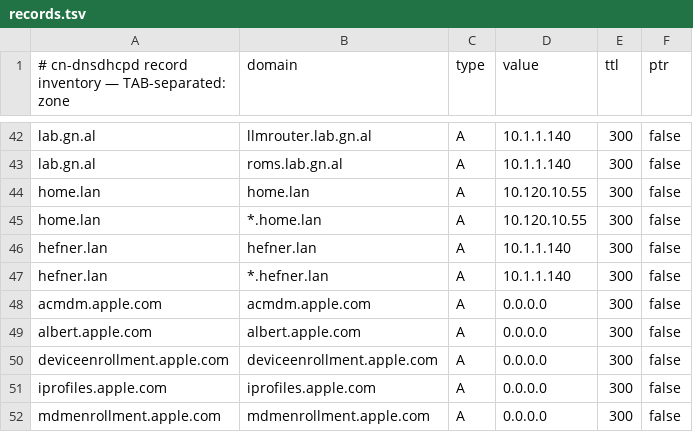
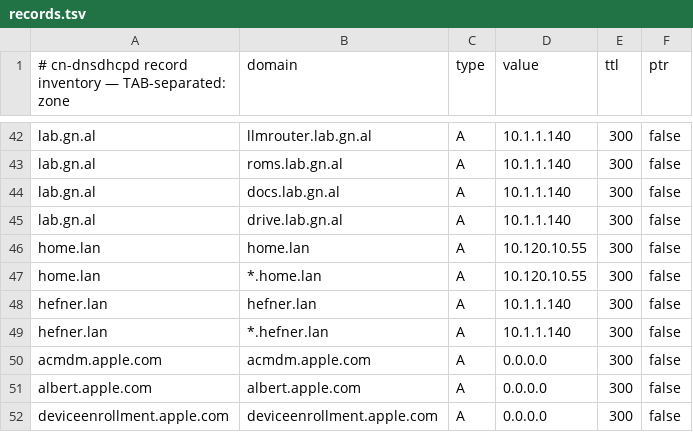
Before and after one commit to GonzaloAlvarez/cn-dnsdhcpd, a TSV file: dns/records.tsv, drawn as a sheet; only a part is shown, gaps mark what is left out; the shorter side is filled out with more unchanged rows; the diff names each change by its address in the sheet, - before the commit and + after, or states it on an @@ line.

```diff
--- a/dns/records.tsv
+++ b/dns/records.tsv
+row 44: lab.gn.al | docs.lab.gn.al | A | 10.1.1.140 | 300 | false
+row 45: lab.gn.al | drive.lab.gn.al | A | 10.1.1.140 | 300 | false
```
